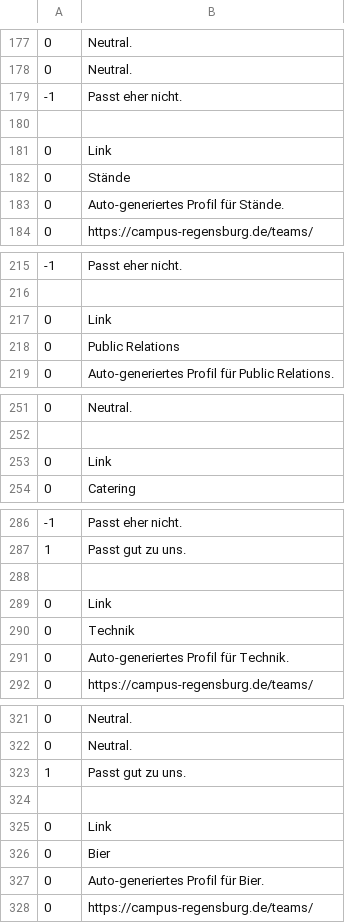
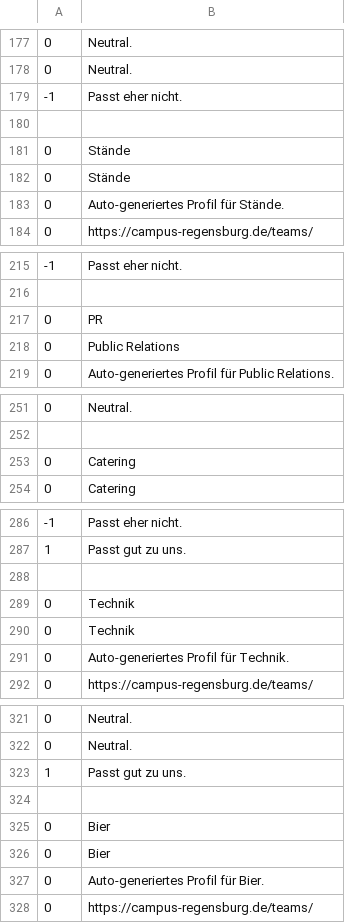
Before and after one commit to thao-tranova/campus-regensburg.volu-mat, a CSV file: data/CampusRegensburgEV_Teams.csv, drawn as a sheet; only a part is shown, gaps mark what is left out; the diff covers the shown part only.

```diff
--- a/data/CampusRegensburgEV_Teams.csv
+++ b/data/CampusRegensburgEV_Teams.csv
@@ -180,3 +180,3 @@
 
-0;Link
+0;Stände
 0;Stände
@@ -216,3 +216,3 @@
 
-0;Link
+0;PR
 0;Public Relations
@@ -252,3 +252,3 @@
 
-0;Link
+0;Catering
 0;Catering
@@ -288,3 +288,3 @@
 
-0;Link
+0;Technik
 0;Technik
@@ -324,3 +324,3 @@
 
-0;Link
+0;Bier
 0;Bier
```
Also changed, not shown: 12 edited cells elsewhere in this file, 5 other files.
